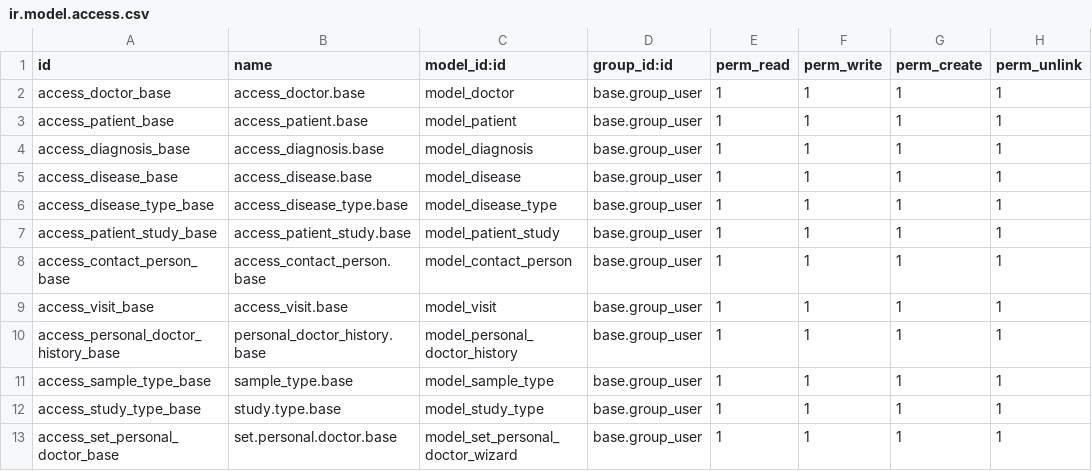
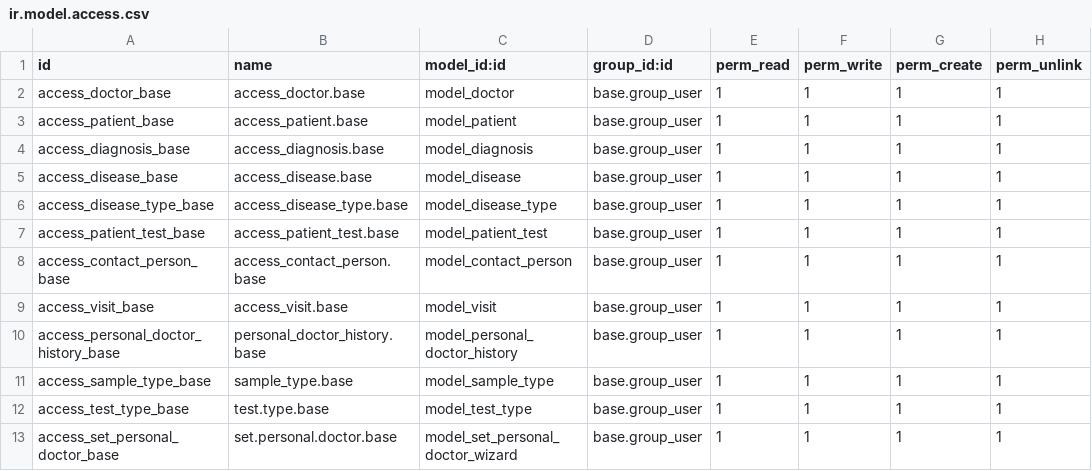
Before and after one commit to Andrii-Zemlianyi/odoo-school-az, a CSV file: hr_hospital/security/ir.model.access.csv, drawn as a sheet.

Commit message:
[IMP] Kanban for  interns, pivot for study, refactoring

```diff
--- a/hr_hospital/security/ir.model.access.csv
+++ b/hr_hospital/security/ir.model.access.csv
@@ -6,3 +6,3 @@ access_disease_base,access_disease.base,model_disease,base.group_user,1,1,1,1
 access_disease_type_base,access_disease_type.base,model_disease_type,base.group_user,1,1,1,1
-access_patient_study_base,access_patient_study.base,model_patient_study,base.group_user,1,1,1,1
+access_patient_test_base,access_patient_test.base,model_patient_test,base.group_user,1,1,1,1
 access_contact_person_base,access_contact_person.base,model_contact_person,base.group_user,1,1,1,1
@@ -11,3 +11,3 @@ access_personal_doctor_history_base,personal_doctor_history.base,model_personal_
 access_sample_type_base,sample_type.base,model_sample_type,base.group_user,1,1,1,1
-access_study_type_base,study.type.base,model_study_type,base.group_user,1,1,1,1
+access_test_type_base,test.type.base,model_test_type,base.group_user,1,1,1,1
 access_set_personal_doctor_base,set.personal.doctor.base,model_set_personal_doctor_wizard,base.group_user,1,1,1,1
```
Also changed, not shown: 12 other files.
